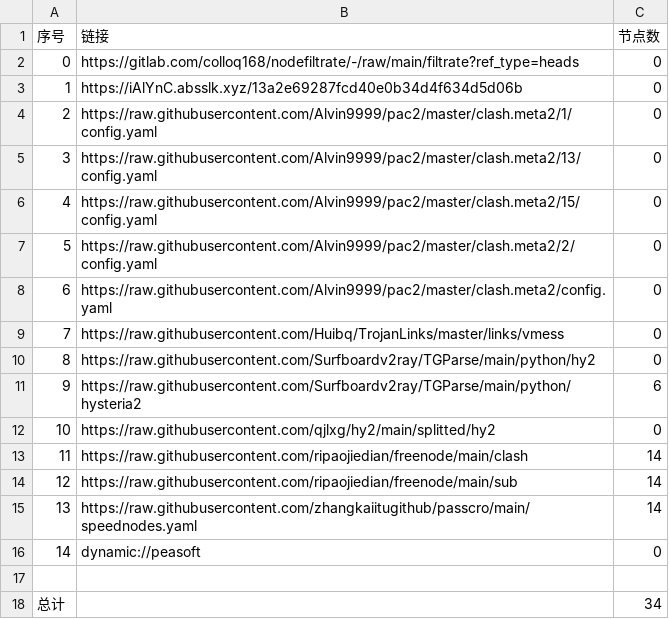
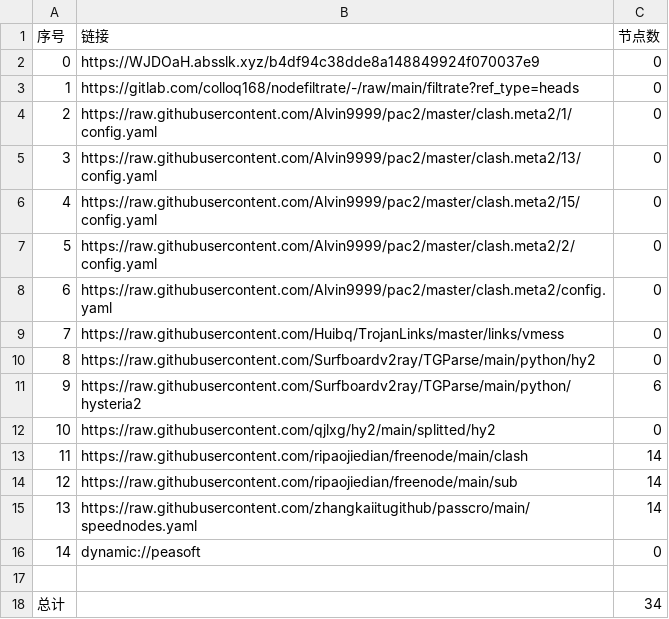
Before and after one commit to yuntin908/AutoMergePublicNodes, a CSV file: list_result.csv, drawn as a sheet.

```diff
--- a/list_result.csv
+++ b/list_result.csv
@@ -1,4 +1,4 @@
 序号,链接,节点数
-0,https://gitlab.com/colloq168/nodefiltrate/-/raw/main/filtrate?ref_type=heads,0
-1,https://iAlYnC.absslk.xyz/13a2e69287fcd40e0b34d4f634d5d06b,0
+0,https://WJDOaH.absslk.xyz/b4df94c38dde8a148849924f070037e9,0
+1,https://gitlab.com/colloq168/nodefiltrate/-/raw/main/filtrate?ref_type=heads,0
 2,https://raw.githubusercontent.com/Alvin9999/pac2/master/clash.meta2/1/config.yaml,0
```
Also changed, not shown: 3 other files.
